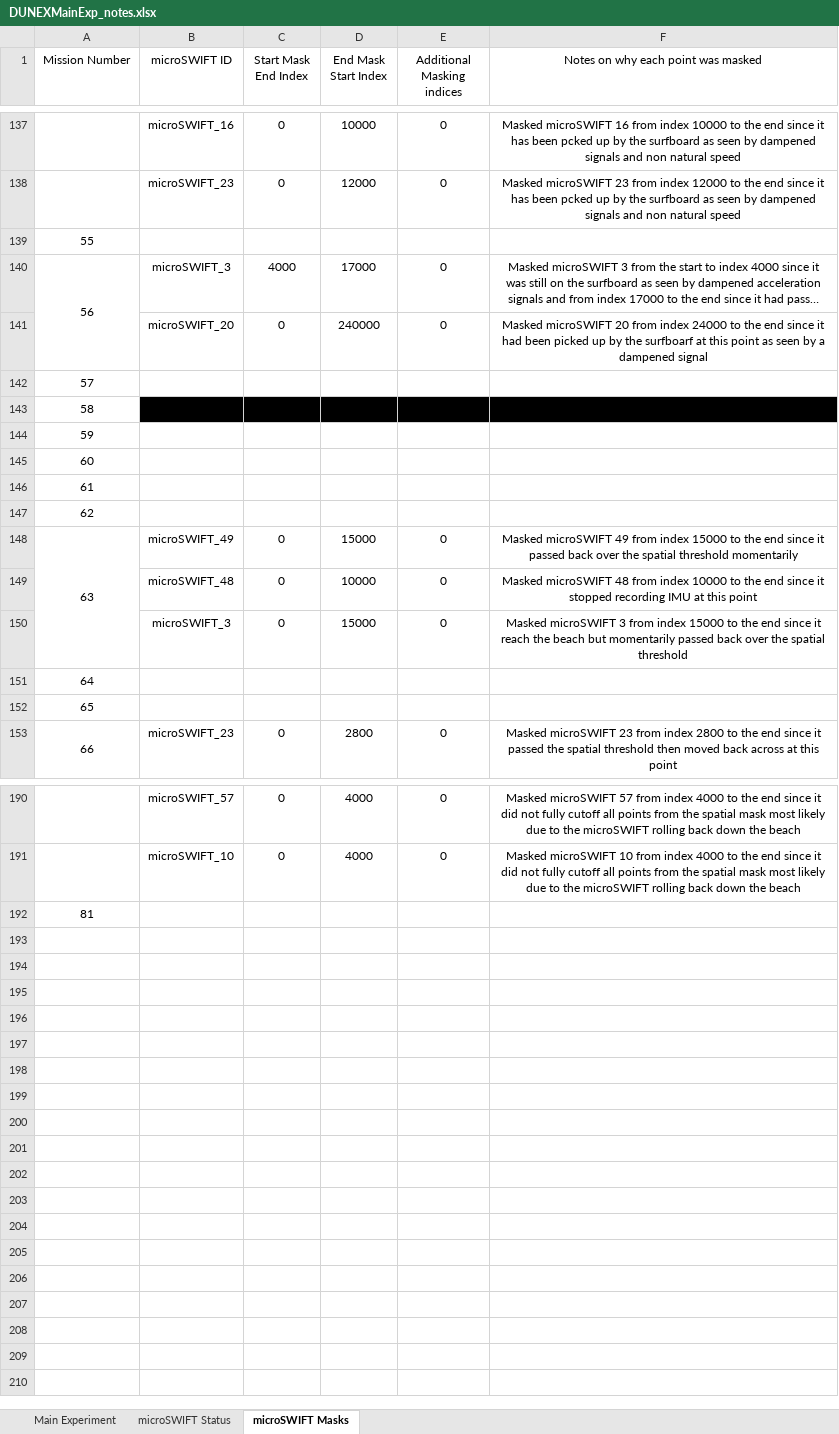
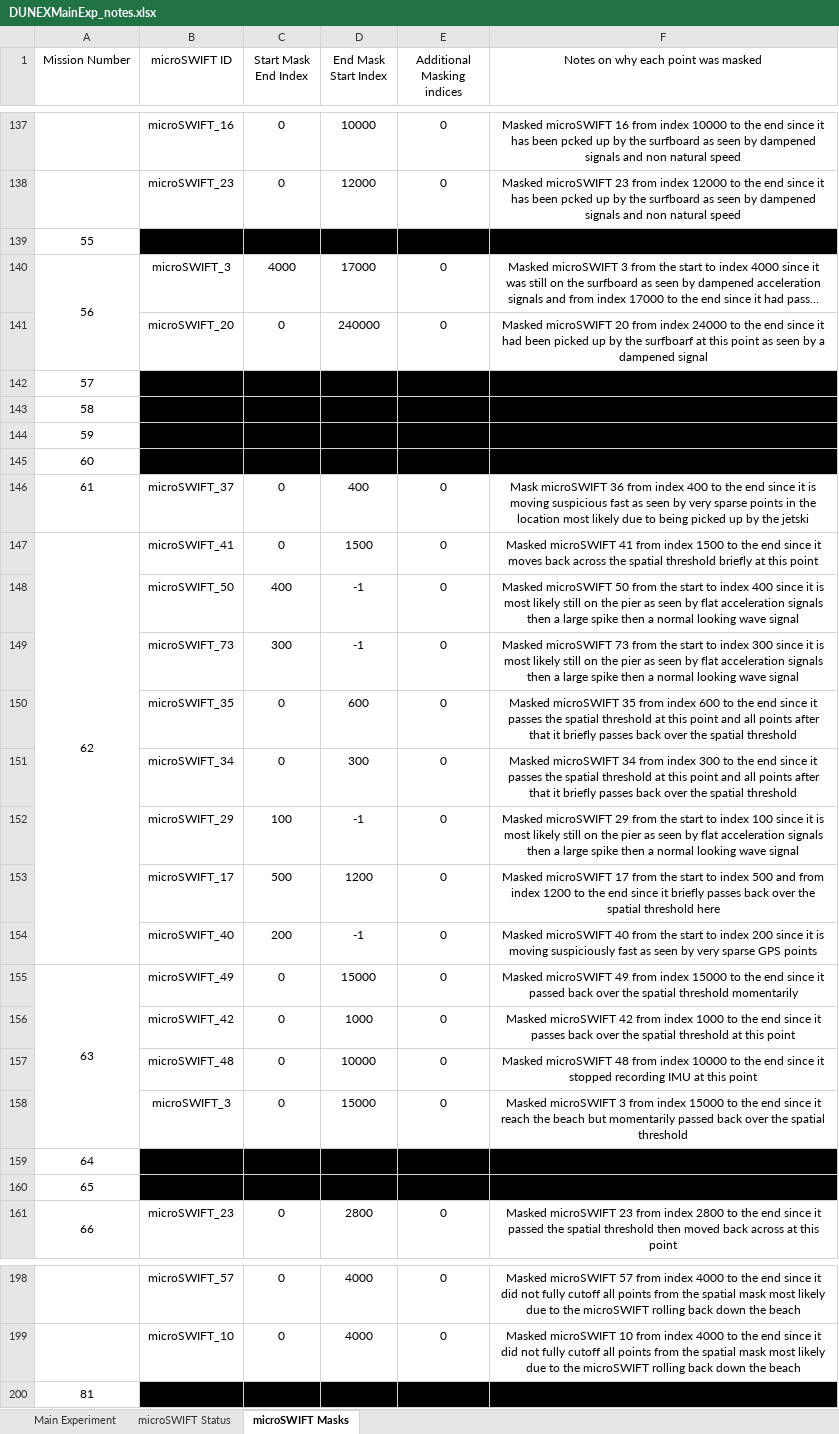
Before and after one commit to SASlabgroup/DUNEXMainExp, an Excel workbook: DUNEXMainExp_notes.xlsx, sheet microSWIFT Masks, drawn as a sheet; only a part is shown, gaps mark what is left out; long unchanged cells end in …; values as stored, in another font and other column widths than the file's, no borders; addresses are those after the commit; the diff covers the shown part only; the diff names each change by its address in the sheet, - before the commit and + after, or states it on an @@ line.

```diff
--- a/DUNEXMainExp_notes.xlsx (sheet microSWIFT Masks)
+++ b/DUNEXMainExp_notes.xlsx (sheet microSWIFT Masks)
-B139:F139 fill: none
+B139:F139 fill: #000000
-B142:F142 fill: none
+B142:F142 fill: #000000
-B144:F145 fill: none
+B144:F145 fill: #000000
-B146 (microSWIFT ID): (empty)
+B146 (microSWIFT ID): microSWIFT_37
-C146:C147 (Start Mask End Index): (empty)
+C146:C147 (Start Mask End Index): 0
-D146 (End Mask Start Index): (empty)
+D146 (End Mask Start Index): 400
-E146:E147 (Additional Masking indices): (empty)
+E146:E147 (Additional Masking indices): 0
-F146: (empty)
+F146: Mask microSWIFT 36 from index 400 to the end since it is moving suspicious fast as seen by very sparse points in the location most likely due to being picked up by the jetski
+A147:A154 merged
-B147 (microSWIFT ID): (empty)
+B147 (microSWIFT ID): microSWIFT_41
-D147 (End Mask Start Index): (empty)
+D147 (End Mask Start Index): 1500
-F147: (empty)
+F147: Masked microSWIFT 41 from index 1500 to the end since it moves back across the spatial threshold briefly at this point
+row 148:  | microSWIFT_50 | 400 | -1 | 0 | Masked microSWIFT 50 from the start to index 400 since it is most likely still on the pier as seen by flat acceleration signals then a large spike then a normal looking wave signal
+row 149:  | microSWIFT_73 | 300 | -1 | 0 | Masked microSWIFT 73 from the start to index 300 since it is most likely still on the pier as seen by flat acceleration signals then a large spike then a normal looking wave signal
+row 150:  | microSWIFT_35 | 0 | 600 | 0 | Masked microSWIFT 35 from index 600 to the end since it passes the spatial threshold at this point and all points after that it briefly passes back over the spatial threshold
+row 151:  | microSWIFT_34 | 0 | 300 | 0 | Masked microSWIFT 34 from index 300 to the end since it passes the spatial threshold at this point and all points after that it briefly passes back over the spatial threshold
+row 152:  | microSWIFT_29 | 100 | -1 | 0 | Masked microSWIFT 29 from the start to index 100 since it is most likely still on the pier as seen by flat acceleration signals then a large spike then a normal looking wave signal
+row 153:  | microSWIFT_17 | 500 | 1200 | 0 | Masked microSWIFT 17 from the start to index 500 and from index 1200 to the end since it briefly passes back over the spatial threshold here
+row 154:  | microSWIFT_40 | 200 | -1 | 0 | Masked microSWIFT 40 from the start to index 200 since it is moving suspiciously fast as seen by very sparse GPS points
+row 156:  | microSWIFT_42 | 0 | 1000 | 0 | Masked microSWIFT 42 from index 1000 to the end since it passes back over the spatial threshold at this point
-B159:F160 fill: none
+B159:F160 fill: #000000
-B200:F200 fill: none
+B200:F200 fill: #000000
```
Also changed, not shown: 1 added row, 1 removed row, 10 edited cells, cell formats and merged cells elsewhere in this sheet, sheet Main Experiment.
